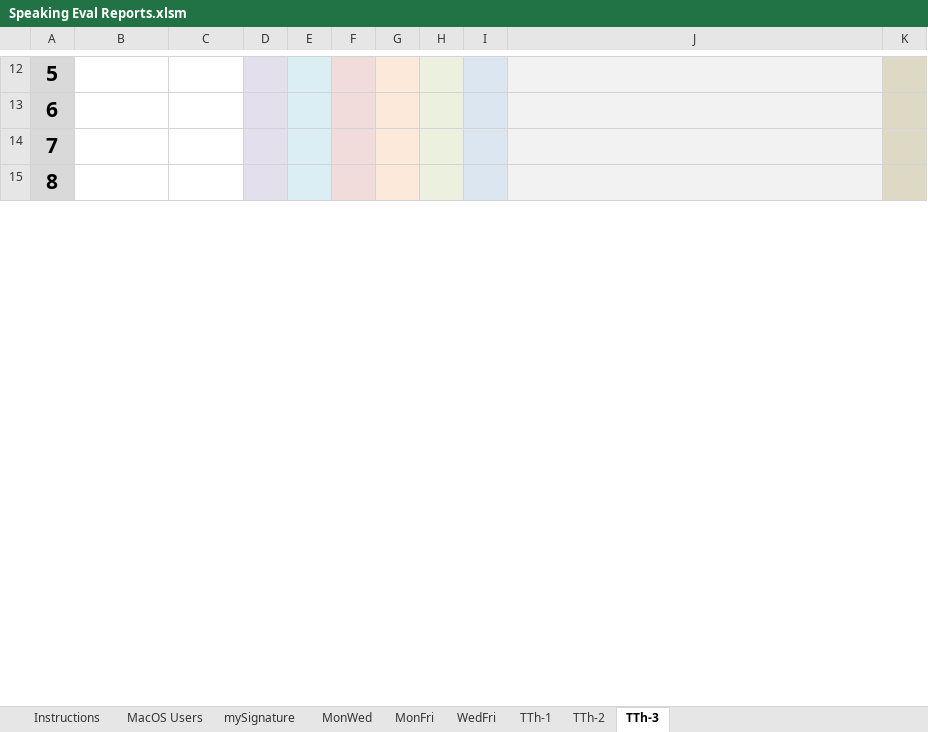
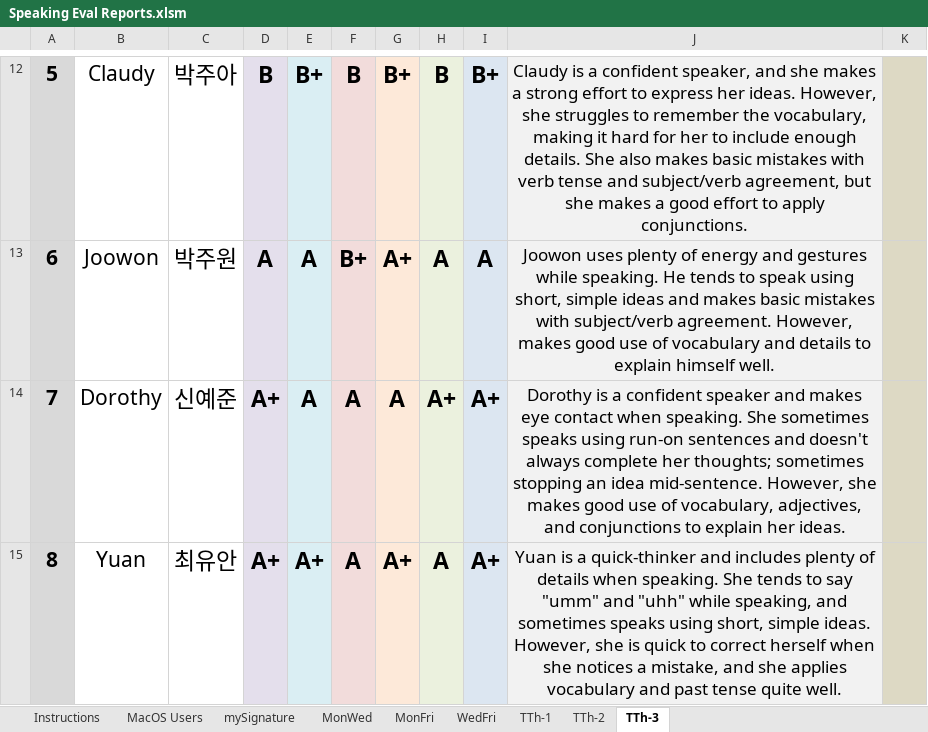
Before and after one commit to papercutter0324/SpeakingEvals, an Excel workbook: Speaking Eval Reports.xlsm, sheet TTh-3, drawn as a sheet; only a part is shown, gaps mark what is left out; values as stored, in another font and other column widths than the file's, no borders; charts and pictures not drawn; the diff covers the shown part only; the diff names each change by its address in the sheet, - before the commit and + after, or states it on an @@ line.

```diff
--- a/Speaking Eval Reports.xlsm (sheet TTh-3)
+++ b/Speaking Eval Reports.xlsm (sheet TTh-3)
-B12: (empty)
+B12: Claudy
-C12: (empty)
+C12: 박주아
-D12: (empty)
+D12: B
-E12: (empty)
+E12: B+
-F12: (empty)
+F12: B
-G12: (empty)
+G12: B+
-H12: (empty)
+H12: B
-I12: (empty)
+I12: B+
-J12: (empty)
+J12: Claudy is a confident speaker, and she makes a strong effort to express her ideas. However, she struggles to remember the vocabulary, making it hard for her to include enough details. She also makes basic mistakes with verb tense and subject/verb agreement, but she makes a good effort to apply conjunctions.
-B13: (empty)
+B13: Joowon
-C13: (empty)
+C13: 박주원
-D13: (empty)
+D13: A
-E13:E14: (empty)
+E13:E14: A
-F13: (empty)
+F13: B+
-G13: (empty)
+G13: A+
-H13: (empty)
+H13: A
-I13: (empty)
+I13: A
-J13: (empty)
+J13: Joowon uses plenty of energy and gestures while speaking. He tends to speak using short, simple ideas and makes basic mistakes with subject/verb agreement. However, makes good use of vocabulary and details to explain himself well.
-B14: (empty)
+B14: Dorothy
-C14: (empty)
+C14: 신예준
-D14:D15: (empty)
+D14:D15: A+
-F14:F15: (empty)
+F14:F15: A
-G14: (empty)
+G14: A
-H14: (empty)
+H14: A+
-I14:I15: (empty)
+I14:I15: A+
-J14: (empty)
+J14: Dorothy is a confident speaker and makes eye contact when speaking. She sometimes speaks using run-on sentences and doesn't always complete her thoughts; sometimes stopping an idea mid-sentence. However, she makes good use of vocabulary, adjectives, and conjunctions to explain her ideas.
-B15: (empty)
+B15: Yuan
-C15: (empty)
+C15: 최유안
-E15: (empty)
+E15: A+
-G15: (empty)
+G15: A+
-H15: (empty)
+H15: A
-J15: (empty)
+J15: Yuan is a quick-thinker and includes plenty of details when speaking. She tends to say "umm" and "uhh" while speaking, and sometimes speaks using short, simple ideas. However, she is quick to correct herself when she notices a mistake, and she applies vocabulary and past tense quite well.
```
Also changed, not shown: 105 edited cells elsewhere in this sheet, charts or pictures.
